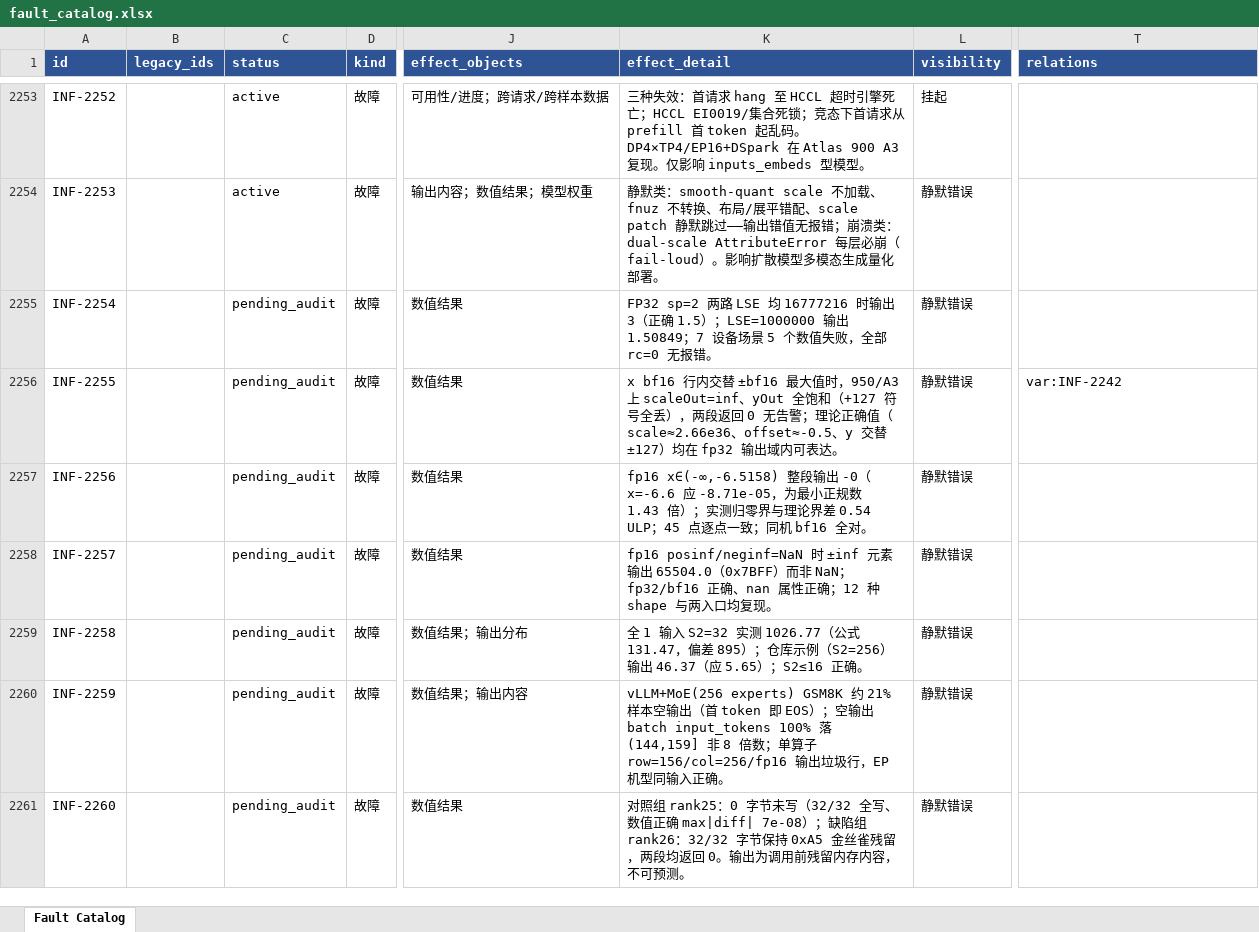
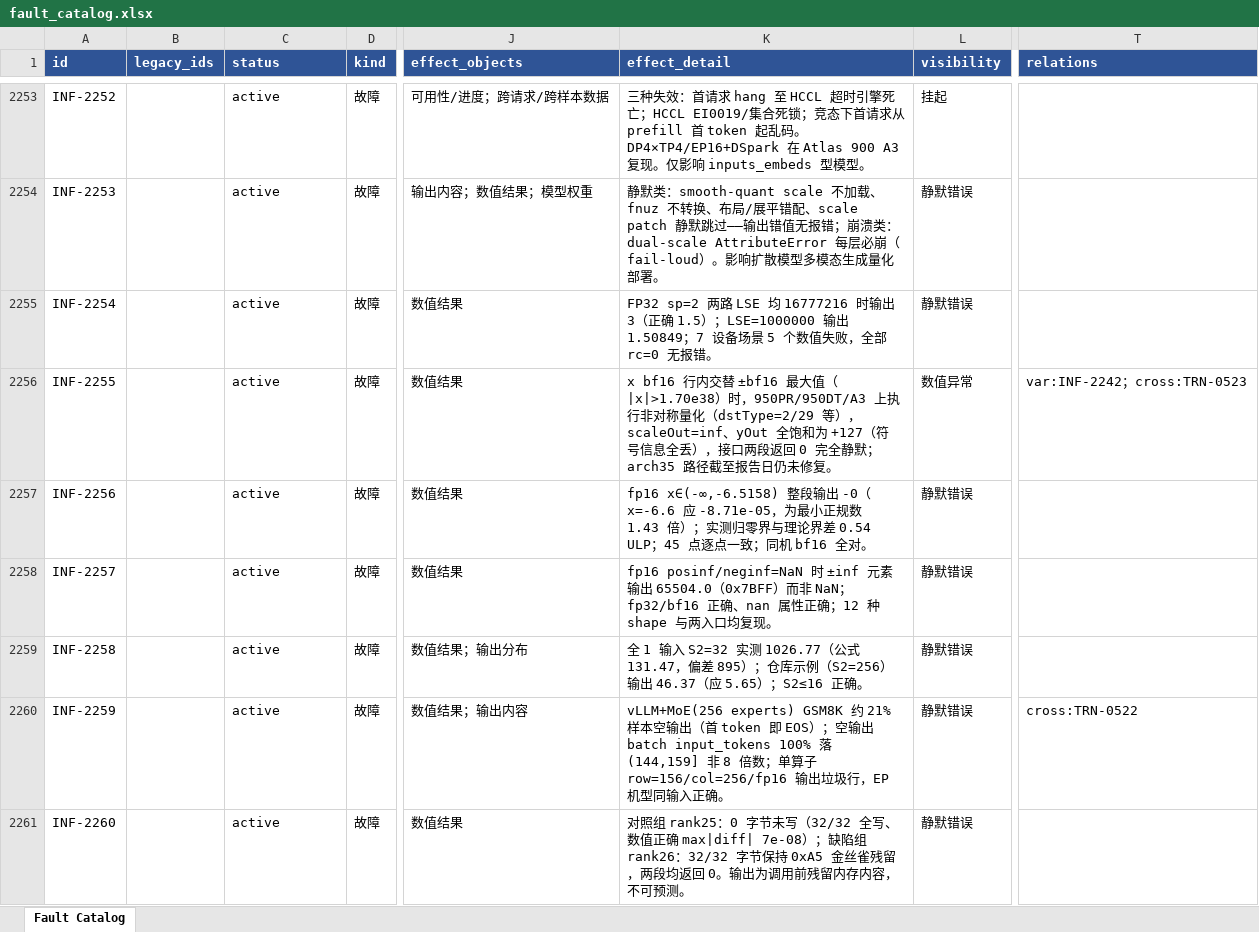
Before and after one commit to RinshannKaihou/inference_error_review, an Excel workbook: views/fault_catalog.xlsx, sheet Fault Catalog, drawn as a sheet; only a part is shown, gaps mark what is left out; values as stored, in another font and other column widths than the file's, no borders; the diff covers the shown part only; the diff names each change by its address in the sheet, - before the commit and + after, or states it on an @@ line.

Commit message:
daily audit 2026-10-30: inference

```diff
--- a/views/fault_catalog.xlsx (sheet Fault Catalog)
+++ b/views/fault_catalog.xlsx (sheet Fault Catalog)
-C2255:C2261 (status): pending_audit
+C2255:C2261 (status): active
-K2256 (effect_detail): …±bf16 最大值时，950/A3 上 scaleOut=inf、yOut 全饱和（+127 符号全丢），两段返回 0 无告警；理论正确值（scale≈2.66e36、offset≈-0.5、y 交替 ±127）均在 fp32 输出域内可表达。
+K2256 (effect_detail): …±bf16 最大值（|x|>1.70e38）时，950PR/950DT/A3 上执行非对称量化（dstType=2/29 等），scaleOut=inf、yOut 全饱和为 +127（符号信息全丢），接口两段返回 0 完全静默；arch35 路径截至报告日仍未修复。
-L2256 (visibility): 静默错误
+L2256 (visibility): 数值异常
-T2256 (relations): var:INF-2242
+T2256 (relations): var:INF-2242；cross:TRN-0523
-T2260 (relations): (empty)
+T2260 (relations): cross:TRN-0522
```
Also changed, not shown: 48 edited cells elsewhere in this sheet, 43 other files.
